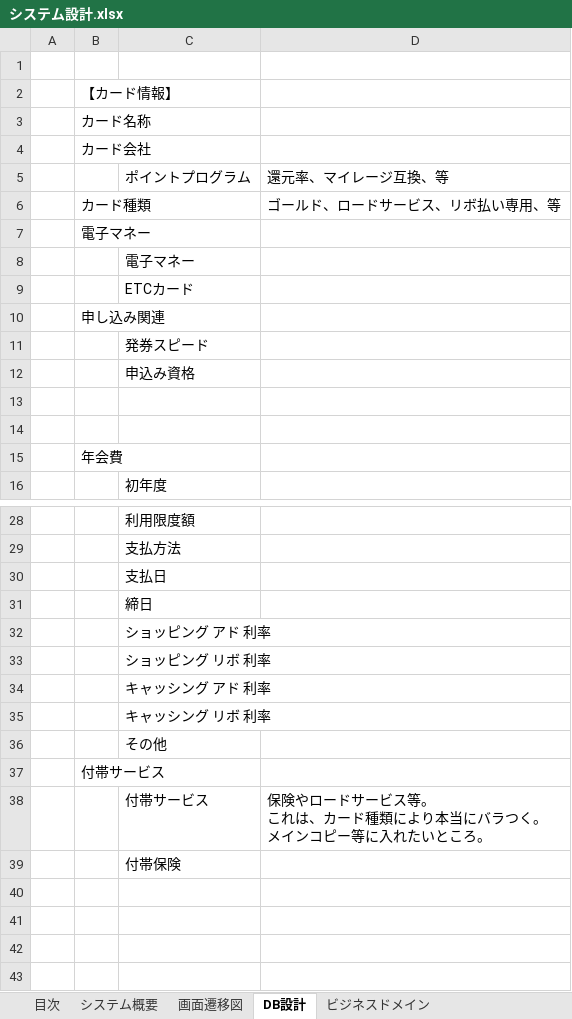
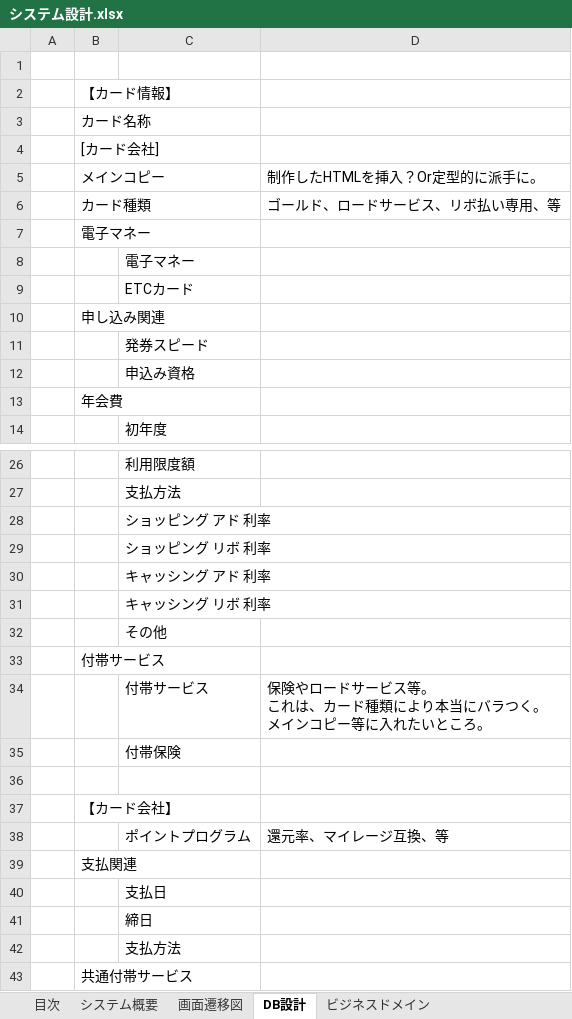
Before and after one commit to TKBOK/rank_cms, an Excel workbook: RANK_CMS(CO_201205--)/01_概要設計/システム設計.xlsx, sheet DB設計, drawn as a sheet; only a part is shown, gaps mark what is left out; values as stored, in another font and other column widths than the file's, no borders; removed rows and columns are numbered as before the commit, all else as after; the diff names each change by its address in the sheet, - before the commit and + after, or states it on an @@ line.

Commit message:
DB設計更新

```diff
--- a/RANK_CMS(CO_201205--)/01_概要設計/システム設計.xlsx (sheet DB設計)
+++ b/RANK_CMS(CO_201205--)/01_概要設計/システム設計.xlsx (sheet DB設計)
-B4: カード会社
+B4: [カード会社]
+row 5:  | メインコピー |  | 制作したHTMLを挿入？Or定型的に派手に。
-row 13: (empty)
-row 14: (empty)
+row 36: (empty)
+row 37:  | 【カード会社】
@@ row 5 moved to row 38: ポイントプログラム @@
+row 39:  | 支払関連
@@ row 30 moved to row 40: 支払日 @@
@@ row 31 moved to row 41: 締日 @@
+row 42:  |  | 支払方法
+row 43:  | 共通付帯サービス
```
